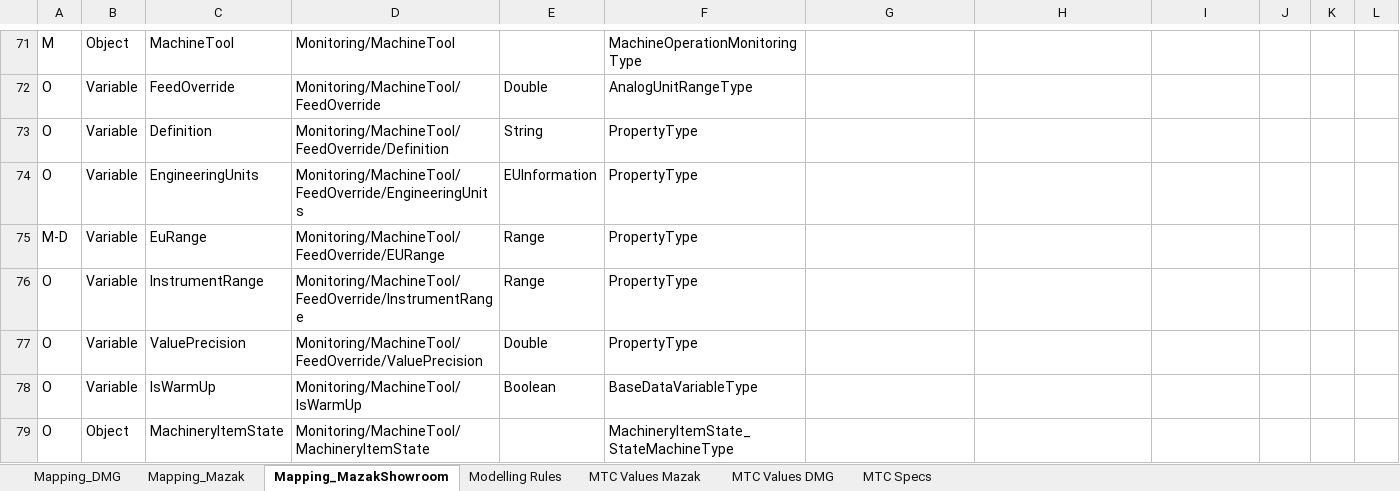
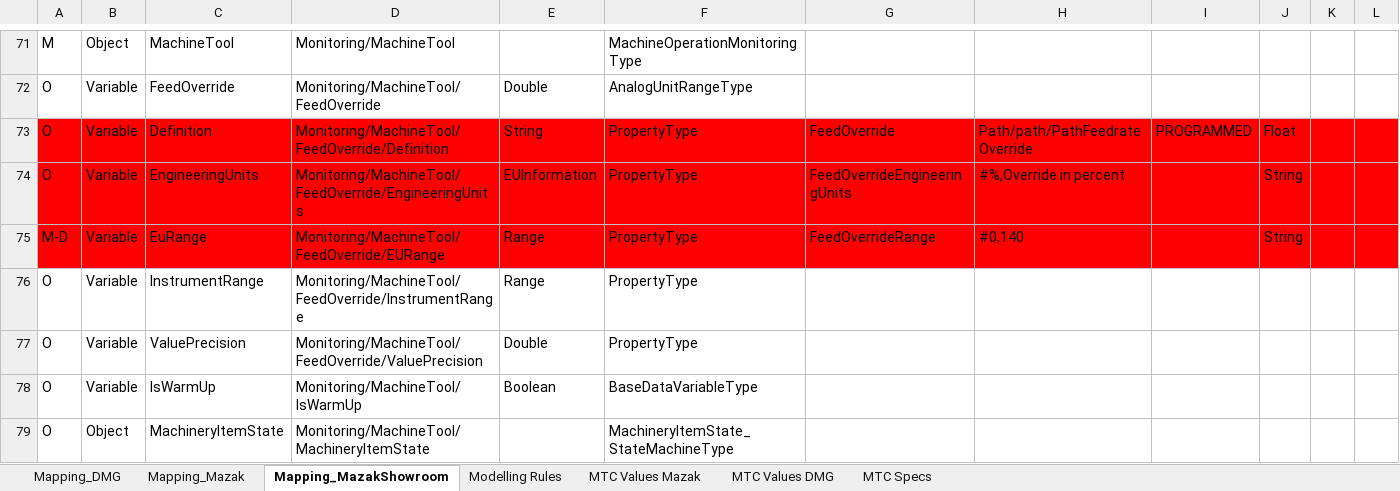
Before and after one commit to umati/connect, an Excel workbook: mtc2umati/mtc2umati/Mapping.xlsx, sheet Mapping_MazakShowroom, drawn as a sheet; only a part is shown, gaps mark what is left out; values as stored, in another font and other column widths than the file's, no borders; table styles not drawn; the diff names each change by its address in the sheet, - before the commit and + after, or states it on an @@ line.

Commit message:
working publishing to umati app

```diff
--- a/mtc2umati/mtc2umati/Mapping.xlsx (sheet Mapping_MazakShowroom)
+++ b/mtc2umati/mtc2umati/Mapping.xlsx (sheet Mapping_MazakShowroom)
-A73:L75 fill: none
+A73:L75 fill: #FF0000
-G73: (empty)
+G73: FeedOverride
-H73: (empty)
+H73: Path/path/PathFeedrateOverride
-I73: (empty)
+I73: PROGRAMMED
-J73: (empty)
+J73: Float
-G74: (empty)
+G74: FeedOverrideEngineeringUnits
-H74: (empty)
+H74: #%,Override in percent
-J74:J75: (empty)
+J74:J75: String
-G75: (empty)
+G75: FeedOverrideRange
-H75: (empty)
+H75: #0,140
```
Also changed, not shown: 2 other files.
